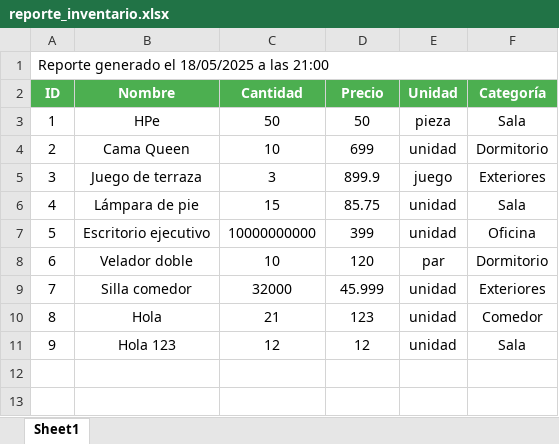
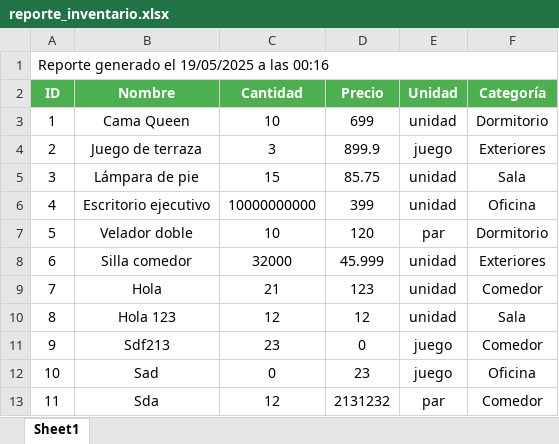
Before and after one commit to PieroCahuanaC/guerraTesting-inventario-g4, an Excel workbook: reporte_inventario.xlsx, sheet Sheet1, drawn as a sheet; values as stored, in another font and other column widths than the file's, no borders; removed rows and columns are numbered as before the commit, all else as after; the diff names each change by its address in the sheet, - before the commit and + after, or states it on an @@ line.

```diff
--- a/reporte_inventario.xlsx (sheet Sheet1)
+++ b/reporte_inventario.xlsx (sheet Sheet1)
@@ column A (ID) renumbered between rows 1 and 10 @@
-row 3: 1 | HPe | 50 | 50 | pieza | Sala
+row 11: 9 | Sdf213 | 23 | 0 | juego | Comedor
+row 12: 10 | Sad | 0 | 23 | juego | Oficina
+row 13: 11 | Sda | 12 | 2131232 | par | Comedor
```
Also changed, not shown: 3 other files.
